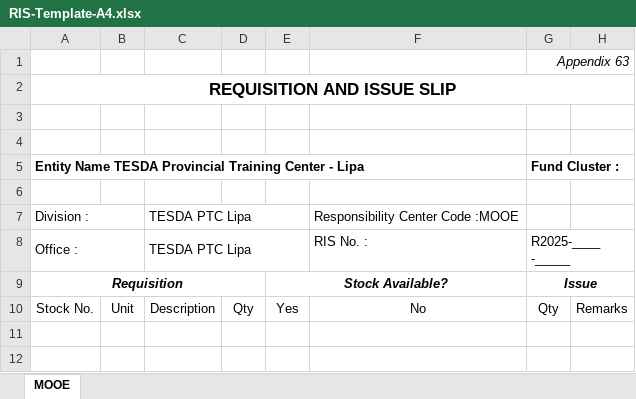
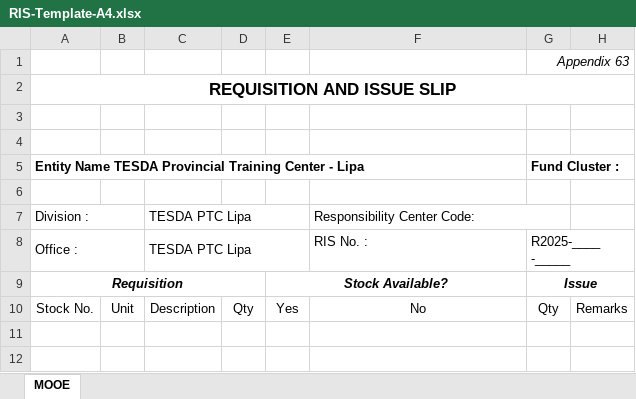
Before and after one commit to tptclipa/INVENTORY-BACKEND, an Excel workbook: templates/RIS-Template-A4.xlsx, sheet MOOE, drawn as a sheet; only a part is shown; values as stored, in another font and other column widths than the file's, no borders; the diff names each change by its address in the sheet, - before the commit and + after, or states it on an @@ line.

```diff
--- a/templates/RIS-Template-A4.xlsx (sheet MOOE)
+++ b/templates/RIS-Template-A4.xlsx (sheet MOOE)
-F7: Responsibility Center Code :MOOE
+F7: Responsibility Center Code:
+F7:G7 merged
```
Also changed, not shown: templates/RIS-Template-A4 - SET.xlsx, 3 other files.
